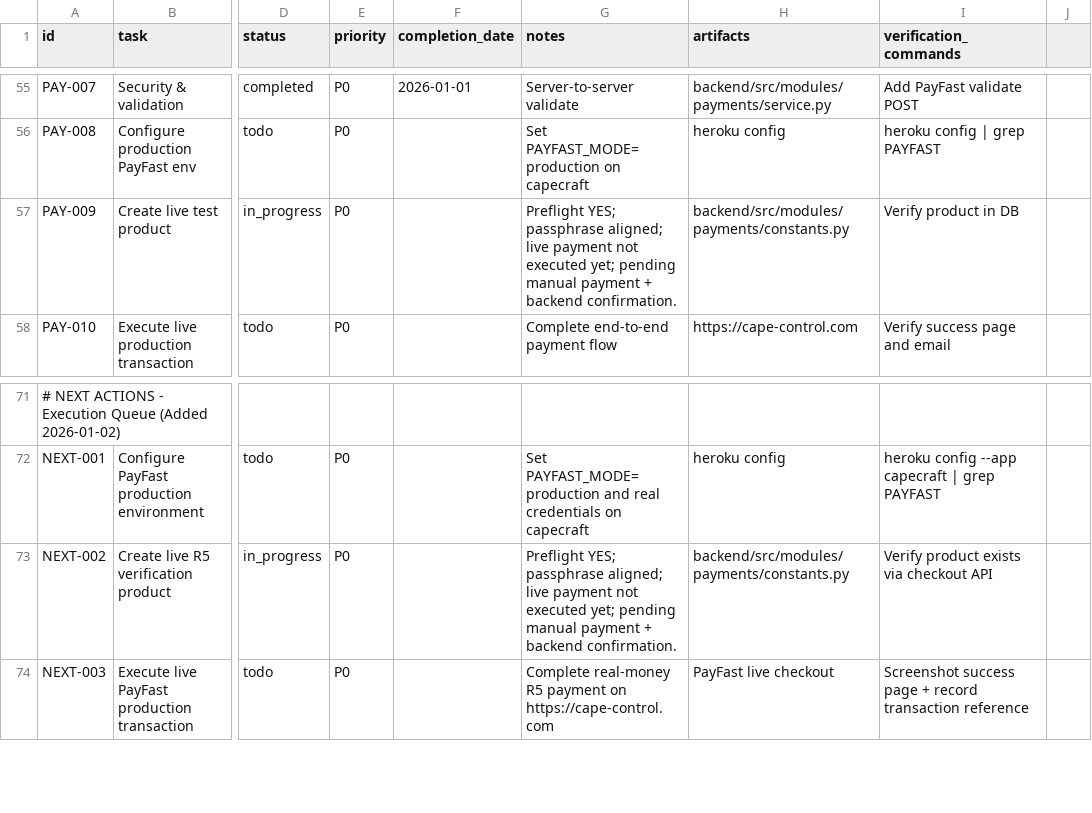
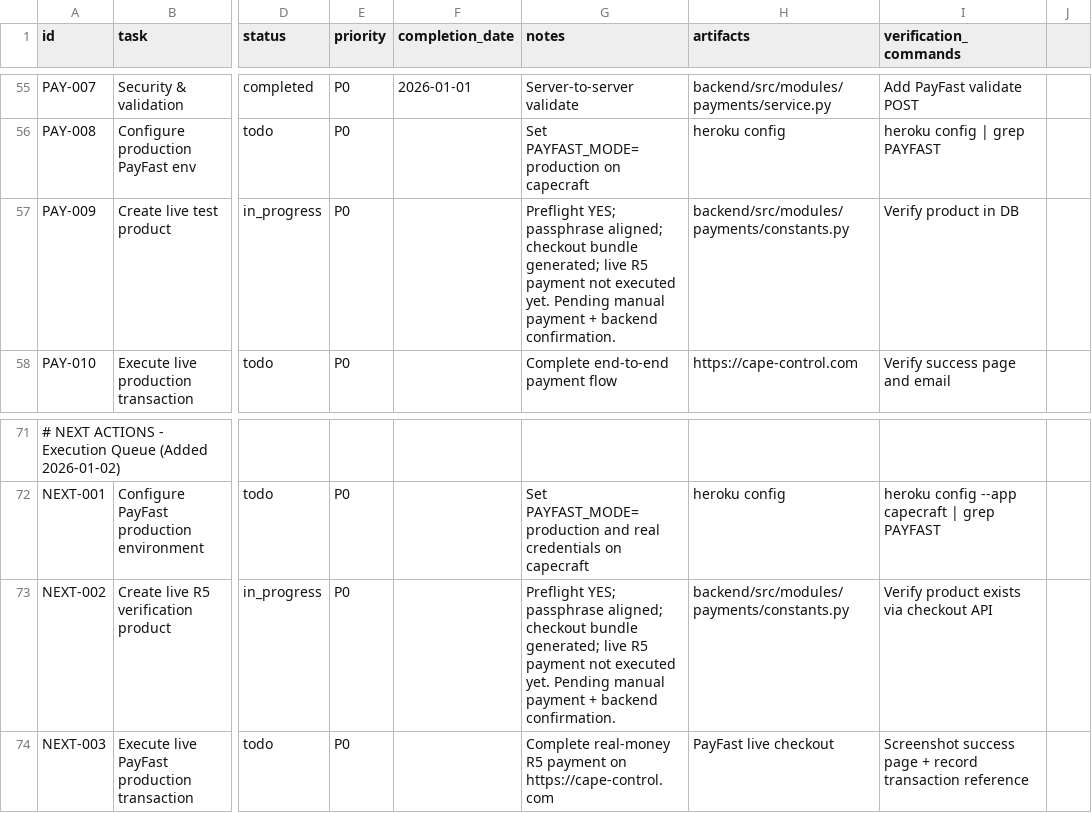
Before and after one commit to robert1948/autorisen, a CSV file: docs/project-plan.csv, drawn as a sheet; only a part is shown, gaps mark what is left out; the diff names each change by its address in the sheet, - before the commit and + after, or states it on an @@ line.

Commit message:
chore(plan): correct PayFast R5 verify status (payment not executed yet)

```diff
--- a/docs/project-plan.csv
+++ b/docs/project-plan.csv
-G57 (notes): …passphrase aligned; live payment not executed yet; pending manual payment…
+G57 (notes): …passphrase aligned; checkout bundle generated; live R5 payment not executed yet. Pending manual payment…
-G73 (notes): …passphrase aligned; live payment not executed yet; pending manual payment…
+G73 (notes): …passphrase aligned; checkout bundle generated; live R5 payment not executed yet. Pending manual payment…
```
